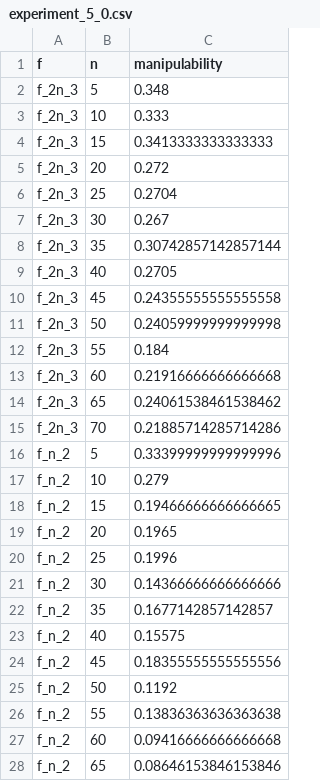
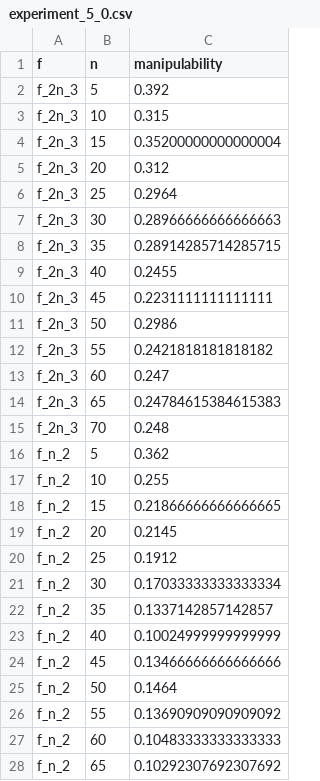
Before and after one commit to Zamyk/ApprovalVoting, a CSV file: papers/manipulation_of_hamming/experiments_enhanced/results/experiment_5_0.csv, drawn as a sheet; only a part is shown; the diff covers the shown part only.

Commit message:
results of experiments 3 4 5

```diff
--- a/papers/manipulation_of_hamming/experiments_enhanced/results/experiment_5_0.csv
+++ b/papers/manipulation_of_hamming/experiments_enhanced/results/experiment_5_0.csv
@@ -1,28 +1,28 @@
 f,n,manipulability
-f_2n_3,5,0.348
-f_2n_3,10,0.333
-f_2n_3,15,0.3413333333333333
-f_2n_3,20,0.272
-f_2n_3,25,0.2704
-f_2n_3,30,0.267
-f_2n_3,35,0.30742857142857144
-f_2n_3,40,0.2705
-f_2n_3,45,0.24355555555555558
-f_2n_3,50,0.24059999999999998
-f_2n_3,55,0.184
-f_2n_3,60,0.21916666666666668
-f_2n_3,65,0.24061538461538462
-f_2n_3,70,0.21885714285714286
-f_n_2,5,0.33399999999999996
-f_n_2,10,0.279
-f_n_2,15,0.19466666666666665
-f_n_2,20,0.1965
-f_n_2,25,0.1996
-f_n_2,30,0.14366666666666666
-f_n_2,35,0.1677142857142857
-f_n_2,40,0.15575
-f_n_2,45,0.18355555555555556
-f_n_2,50,0.1192
-f_n_2,55,0.13836363636363638
-f_n_2,60,0.09416666666666668
-f_n_2,65,0.08646153846153846
+f_2n_3,5,0.392
+f_2n_3,10,0.315
+f_2n_3,15,0.35200000000000004
+f_2n_3,20,0.312
+f_2n_3,25,0.2964
+f_2n_3,30,0.28966666666666663
+f_2n_3,35,0.28914285714285715
+f_2n_3,40,0.2455
+f_2n_3,45,0.2231111111111111
+f_2n_3,50,0.2986
+f_2n_3,55,0.2421818181818182
+f_2n_3,60,0.247
+f_2n_3,65,0.24784615384615383
+f_2n_3,70,0.248
+f_n_2,5,0.362
+f_n_2,10,0.255
+f_n_2,15,0.21866666666666665
+f_n_2,20,0.2145
+f_n_2,25,0.1912
+f_n_2,30,0.17033333333333334
+f_n_2,35,0.1337142857142857
+f_n_2,40,0.10024999999999999
+f_n_2,45,0.13466666666666666
+f_n_2,50,0.1464
+f_n_2,55,0.13690909090909092
+f_n_2,60,0.10483333333333333
+f_n_2,65,0.10292307692307692
```
Also changed, not shown: 29 edited cells elsewhere in this file, 10 other files.
